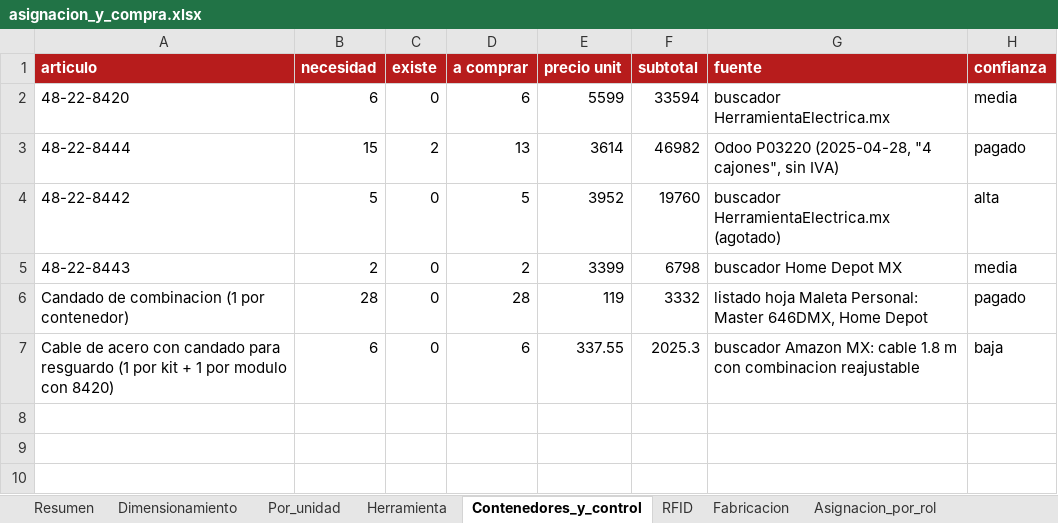
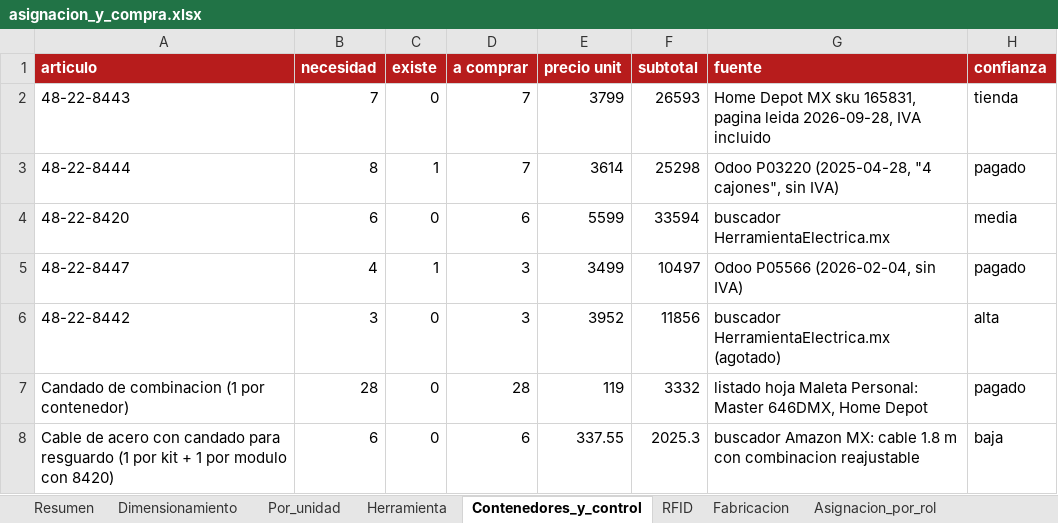
Before and after one commit to yinyo1/fts-suite, an Excel workbook: docs/herramientas-mx/asignacion_y_compra.xlsx, sheet Contenedores_y_control, drawn as a sheet; values as stored, in another font and other column widths than the file's, no borders; removed rows and columns are numbered as before the commit, all else as after; the diff names each change by its address in the sheet, - before the commit and + after, or states it on an @@ line.

```diff
--- a/docs/herramientas-mx/asignacion_y_compra.xlsx (sheet Contenedores_y_control)
+++ b/docs/herramientas-mx/asignacion_y_compra.xlsx (sheet Contenedores_y_control)
+row 2: 48-22-8443 | 7 | 0 | 7 | 3799 | 26593 | Home Depot MX sku 165831, pagina leida 2026-09-28, IVA incluido | tienda
+row 3: 48-22-8444 | 8 | 1 | 7 | 3614 | 25298 | Odoo P03220 (2025-04-28, "4 cajones", sin IVA) | pagado
-row 3: 48-22-8444 | 15 | 2 | 13 | 3614 | 46982 | Odoo P03220 (2025-04-28, "4 cajones", sin IVA) | pagado
+row 5: 48-22-8447 | 4 | 1 | 3 | 3499 | 10497 | Odoo P05566 (2026-02-04, sin IVA) | pagado
-B6 (necesidad): 5
+B6 (necesidad): 3
-D6 (a comprar): 5
+D6 (a comprar): 3
-F6 (subtotal): 19760
+F6 (subtotal): 11856
-row 5: 48-22-8443 | 2 | 0 | 2 | 3399 | 6798 | buscador Home Depot MX | media
```
Also changed, not shown: sheet Herramienta, sheet Resumen, sheet Por_unidad, sheet Dimensionamiento, sheet Fabricacion, other sheet tabs, docs/herramientas-mx/catalogo_maestro.xlsx, docs/herramientas-mx/contenedores.xlsx, 49 other files.
